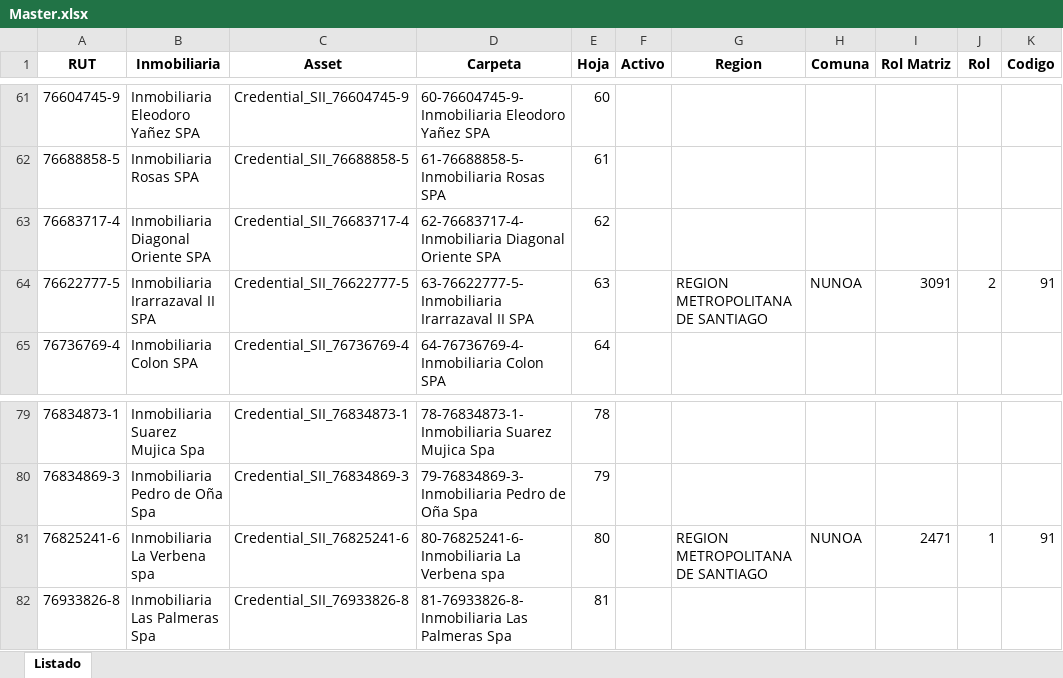
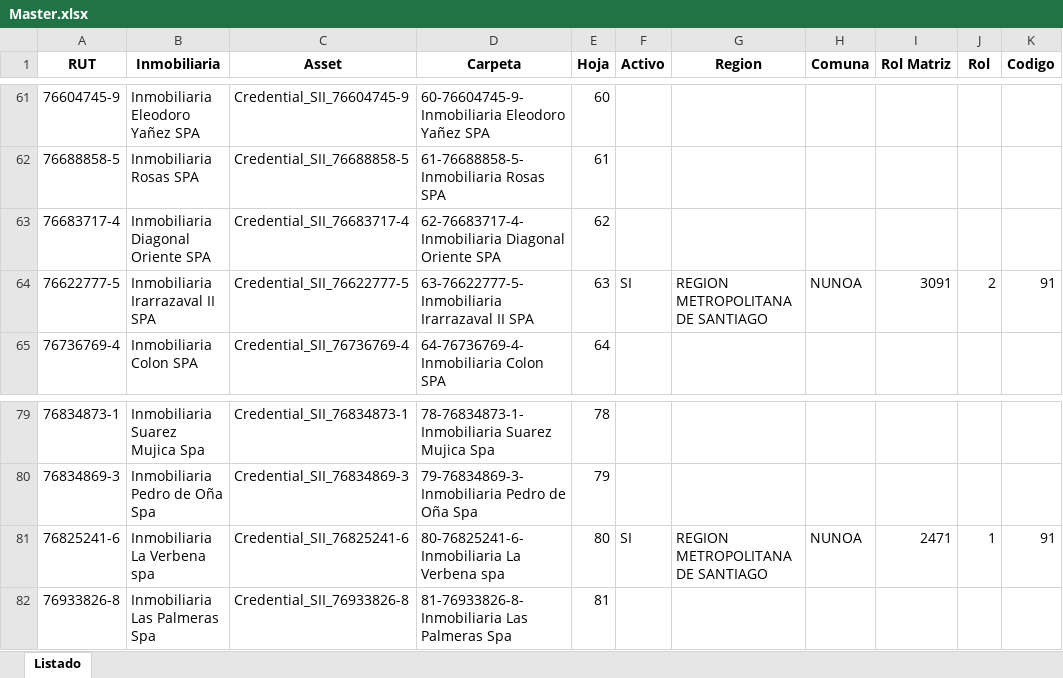
Before and after one commit to franklincaza/TGR, an Excel workbook: Data/Master.xlsx, sheet Listado, drawn as a sheet; only a part is shown, gaps mark what is left out; values as stored, in another font and other column widths than the file's, no borders; the diff covers the shown part only; the diff names each change by its address in the sheet, - before the commit and + after, or states it on an @@ line.

```diff
--- a/Data/Master.xlsx (sheet Listado)
+++ b/Data/Master.xlsx (sheet Listado)
-F64 (Activo): (empty)
+F64 (Activo): SI
-F81 (Activo): (empty)
+F81 (Activo): SI
```
Also changed, not shown: 7 edited cells elsewhere in this sheet, Data/BACKUP/Master.xlsx, Data/BACKUP/Resumen_Contribuciones_Terreno_2023.xlsx, 56 other files.
